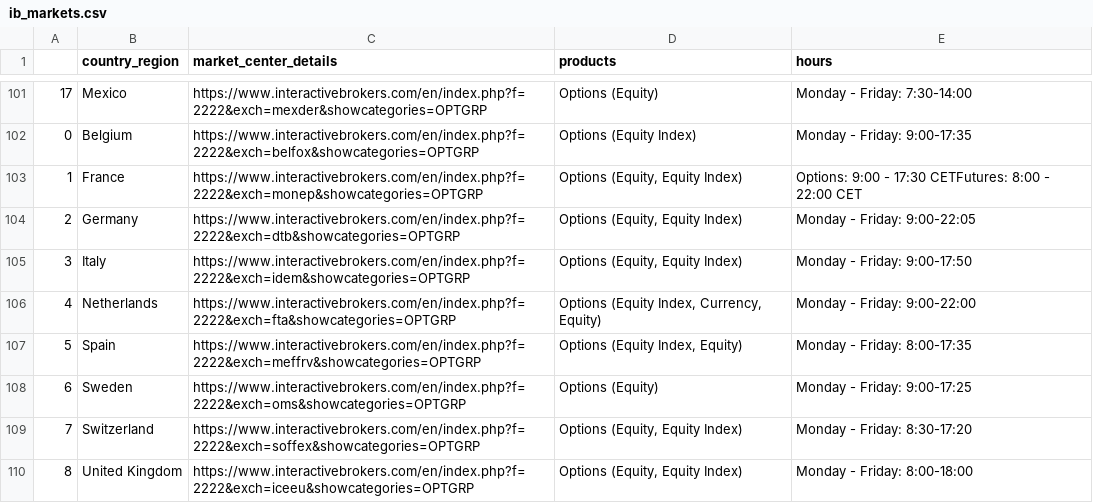
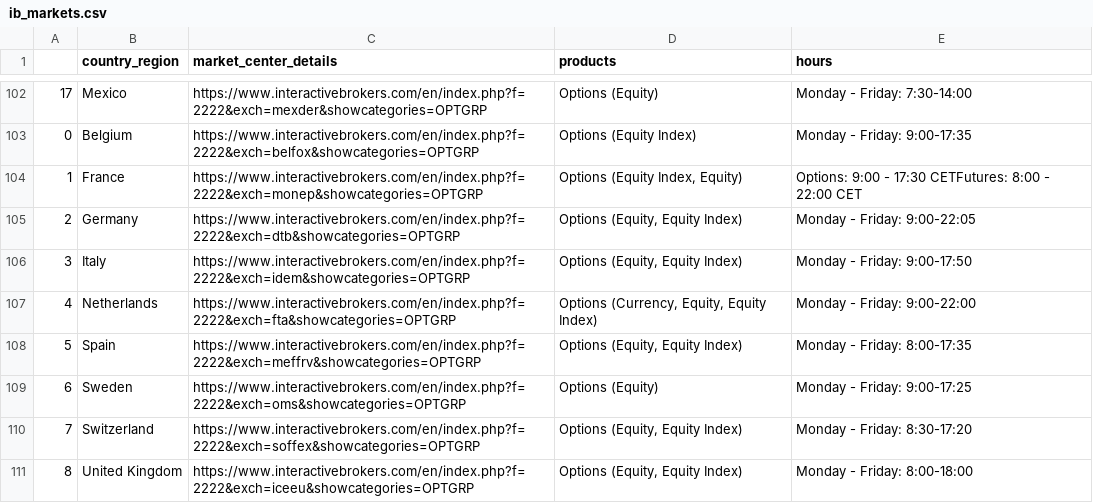
Before and after one commit to adagrad/findb, a CSV file: findb/data/ib_markets.csv, drawn as a sheet; only a part is shown, gaps mark what is left out; the diff covers the shown part only.

```diff
--- a/findb/data/ib_markets.csv
+++ b/findb/data/ib_markets.csv
@@ -102,7 +103,7 @@
 0,Belgium,https://www.interactivebrokers.com/en/index.php?f=2222&exch=belfox&showcategories=OPTGRP,Options (Equity Index),Monday - Friday: 9:00-17:35
-1,France,https://www.interactivebrokers.com/en/index.php?f=2222&exch=monep&showcategories=OPTGRP,"Options (Equity, Equity Index)",Options: 9:00 - 17:30 CETFutures: 8:00 - 22:00 CET
+1,France,https://www.interactivebrokers.com/en/index.php?f=2222&exch=monep&showcategories=OPTGRP,"Options (Equity Index, Equity)",Options: 9:00 - 17:30 CETFutures: 8:00 - 22:00 CET
 2,Germany,https://www.interactivebrokers.com/en/index.php?f=2222&exch=dtb&showcategories=OPTGRP,"Options (Equity, Equity Index)",Monday - Friday: 9:00-22:05
 3,Italy,https://www.interactivebrokers.com/en/index.php?f=2222&exch=idem&showcategories=OPTGRP,"Options (Equity, Equity Index)",Monday - Friday: 9:00-17:50
-4,Netherlands,https://www.interactivebrokers.com/en/index.php?f=2222&exch=fta&showcategories=OPTGRP,"Options (Equity Index, Currency, Equity)",Monday - Friday: 9:00-22:00
-5,Spain,https://www.interactivebrokers.com/en/index.php?f=2222&exch=meffrv&showcategories=OPTGRP,"Options (Equity Index, Equity)",Monday - Friday: 8:00-17:35
+4,Netherlands,https://www.interactivebrokers.com/en/index.php?f=2222&exch=fta&showcategories=OPTGRP,"Options (Currency, Equity, Equity Index)",Monday - Friday: 9:00-22:00
+5,Spain,https://www.interactivebrokers.com/en/index.php?f=2222&exch=meffrv&showcategories=OPTGRP,"Options (Equity, Equity Index)",Monday - Friday: 8:00-17:35
 6,Sweden,https://www.interactivebrokers.com/en/index.php?f=2222&exch=oms&showcategories=OPTGRP,Options (Equity),Monday - Friday: 9:00-17:25
```
Also changed, not shown: 2 added rows and 26 edited cells elsewhere in this file.
